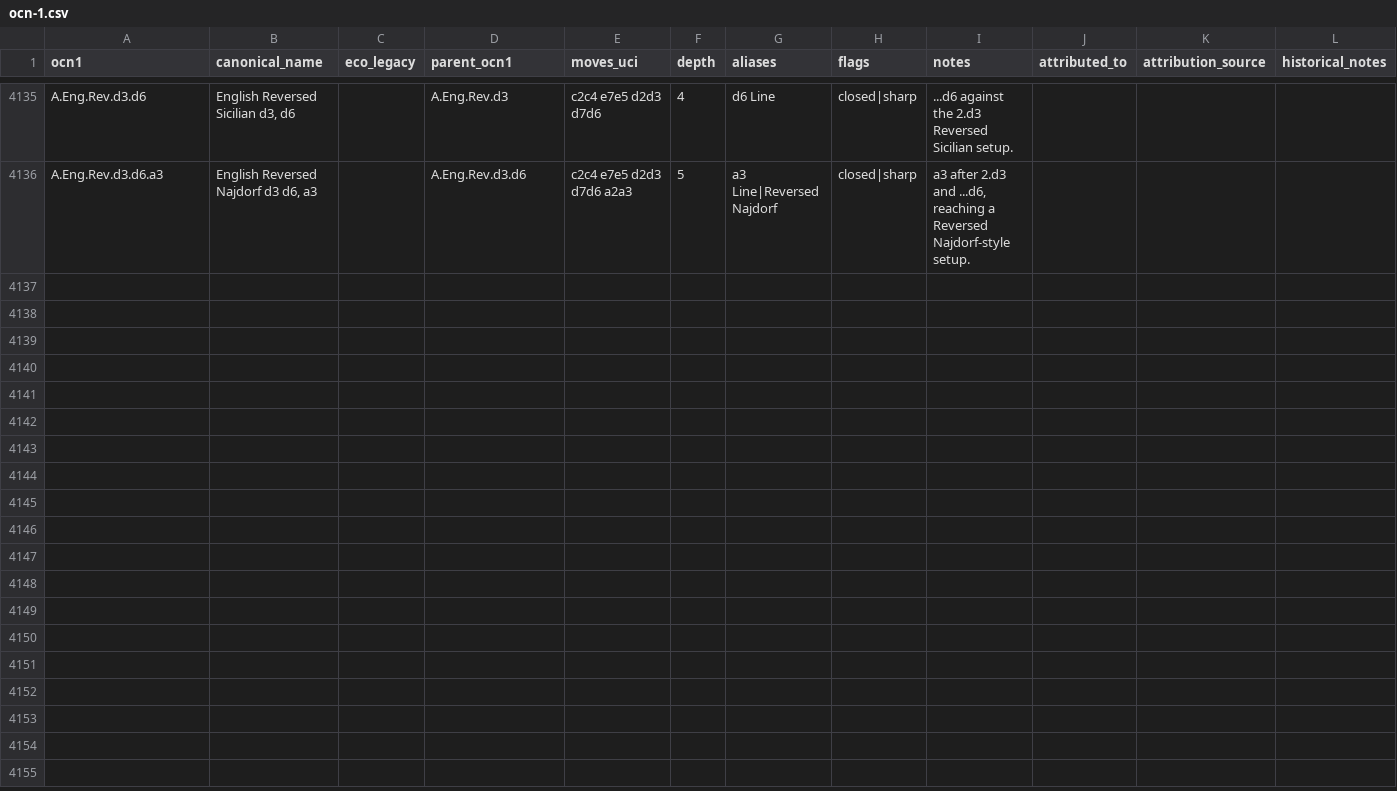
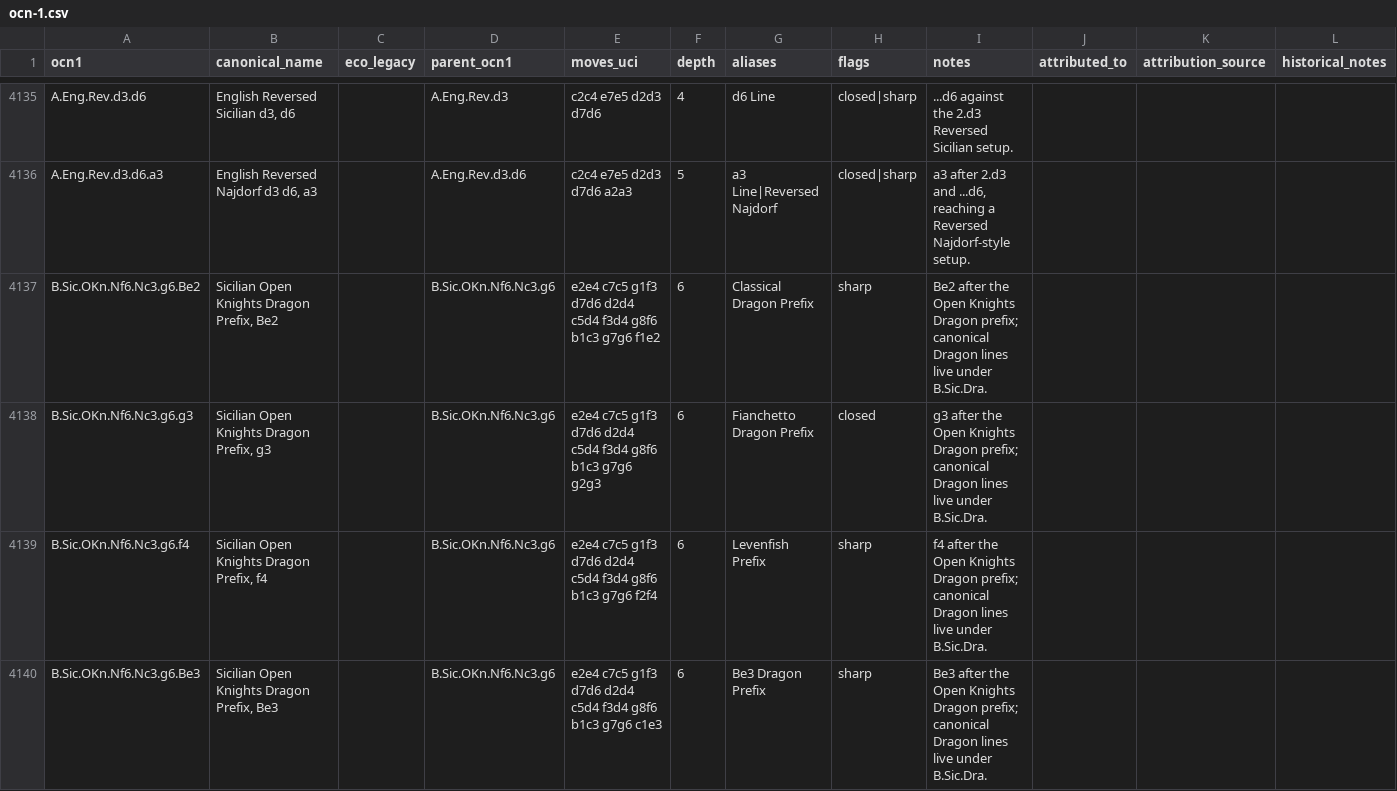
Before and after one commit to escacsfigueres/ocn, a CSV file: catalog/ocn-1.csv, drawn as a sheet; only a part is shown, gaps mark what is left out; the diff names each change by its address in the sheet, - before the commit and + after, or states it on an @@ line.

Commit message:
Add Dragon move-order prefixes

```diff
--- a/catalog/ocn-1.csv
+++ b/catalog/ocn-1.csv
+row 4137: B.Sic.OKn.Nf6.Nc3.g6.Be2 | Sicilian Open Knights Dragon Prefix, Be2 |  | B.Sic.OKn.Nf6.Nc3.g6 | e2e4 c7c5 g1f3 d7d6 d2d4 c5d4 f3d4 g8f6 b1c3 g7g6 f1e2 | 6 | Classical Dragon Prefix | sharp | Be2 after the Open Knights Dragon prefix; canonical Dragon lines live under B.Sic.Dra.
+row 4138: B.Sic.OKn.Nf6.Nc3.g6.g3 | Sicilian Open Knights Dragon Prefix, g3 |  | B.Sic.OKn.Nf6.Nc3.g6 | e2e4 c7c5 g1f3 d7d6 d2d4 c5d4 f3d4 g8f6 b1c3 g7g6 g2g3 | 6 | Fianchetto Dragon Prefix | closed | g3 after the Open Knights Dragon prefix; canonical Dragon lines live under B.Sic.Dra.
+row 4139: B.Sic.OKn.Nf6.Nc3.g6.f4 | Sicilian Open Knights Dragon Prefix, f4 |  | B.Sic.OKn.Nf6.Nc3.g6 | e2e4 c7c5 g1f3 d7d6 d2d4 c5d4 f3d4 g8f6 b1c3 g7g6 f2f4 | 6 | Levenfish Prefix | sharp | f4 after the Open Knights Dragon prefix; canonical Dragon lines live under B.Sic.Dra.
+row 4140: B.Sic.OKn.Nf6.Nc3.g6.Be3 | Sicilian Open Knights Dragon Prefix, Be3 |  | B.Sic.OKn.Nf6.Nc3.g6 | e2e4 c7c5 g1f3 d7d6 d2d4 c5d4 f3d4 g8f6 b1c3 g7g6 c1e3 | 6 | Be3 Dragon Prefix | sharp | Be3 after the Open Knights Dragon prefix; canonical Dragon lines live under B.Sic.Dra.
```
Also changed, not shown: 1 other file.
